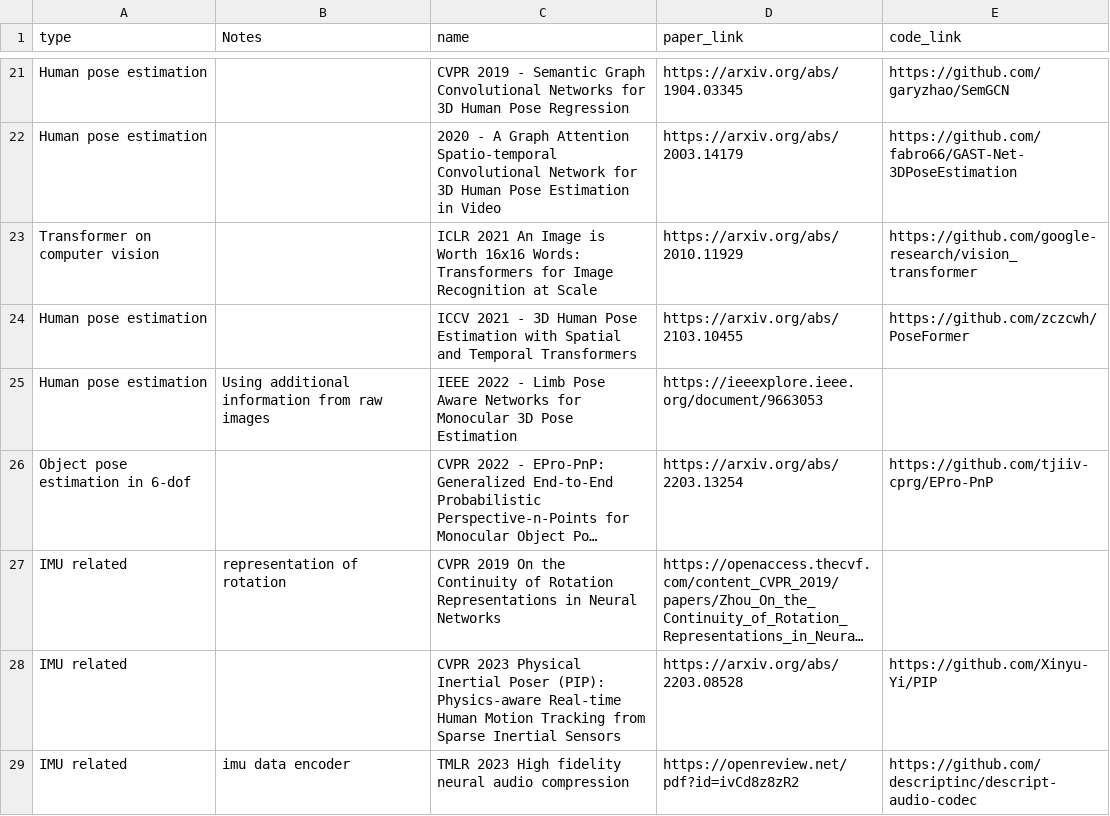
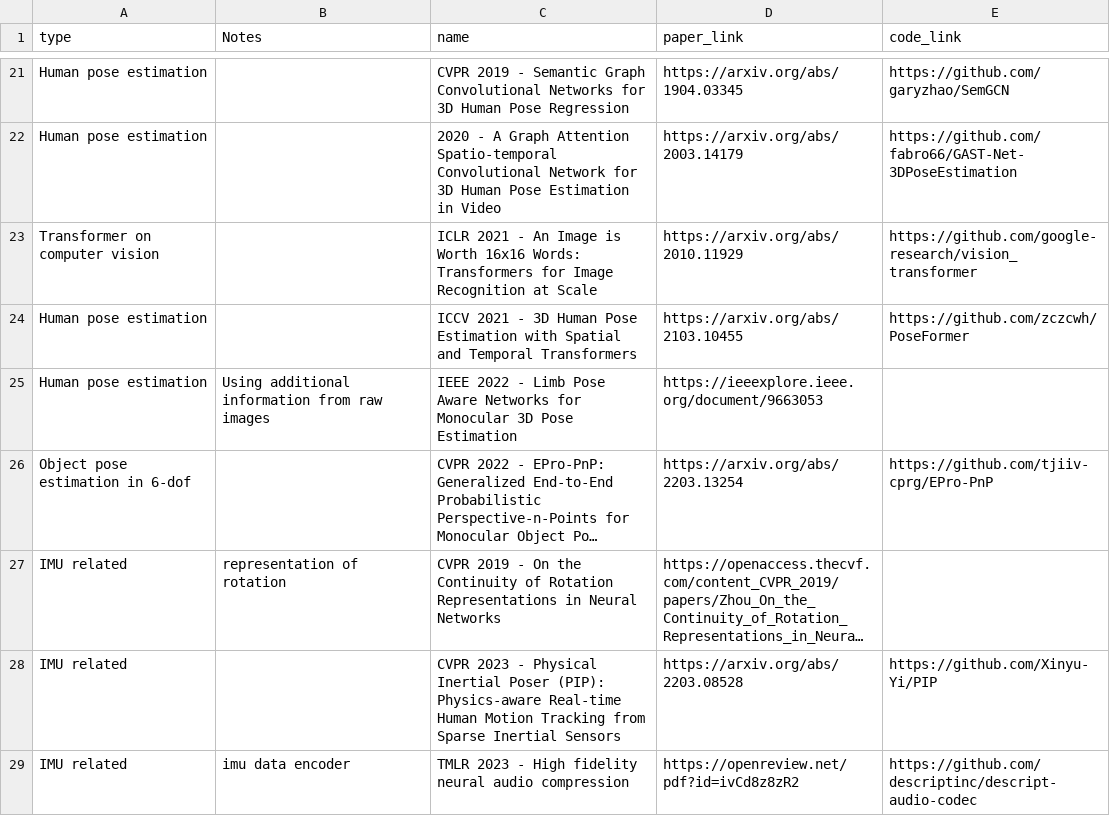
Before and after one commit to hs1ang-hsu/hs1ang-hsu.github.io, a CSV file: paper_survey.csv, drawn as a sheet; only a part is shown, gaps mark what is left out; long unchanged cells end in …; the diff covers the shown part only; the diff names each change by its address in the sheet, - before the commit and + after, or states it on an @@ line.

```diff
--- a/paper_survey.csv
+++ b/paper_survey.csv
-C23 (name): ICLR 2021 An Image…
+C23 (name): ICLR 2021 - An Image…
-C27 (name): CVPR 2019 On the…
+C27 (name): CVPR 2019 - On the…
-C28 (name): CVPR 2023 Physical Inertial…
+C28 (name): CVPR 2023 - Physical Inertial…
-C29 (name): TMLR 2023 High fidelity…
+C29 (name): TMLR 2023 - High fidelity…
```
Also changed, not shown: 7 added rows elsewhere in this file, 2 other files.
